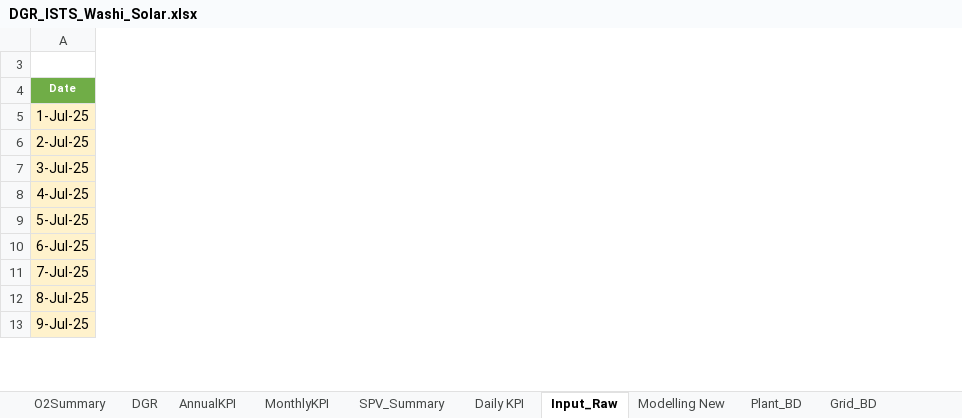
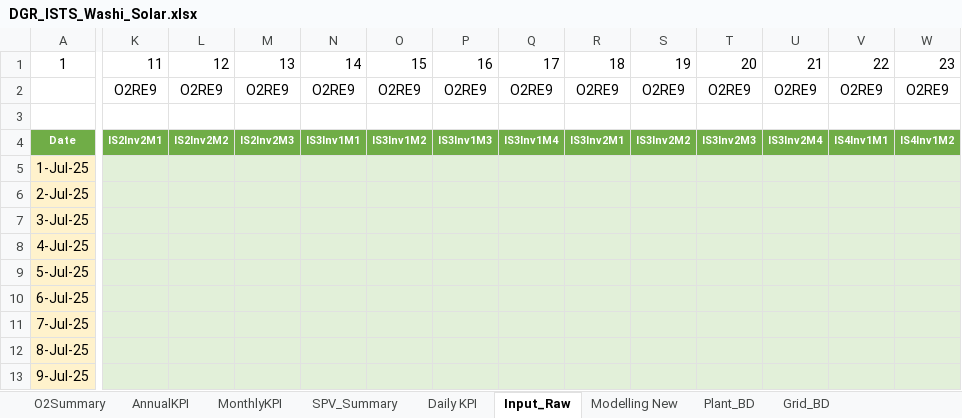
Before and after one commit to Awesome20225266/dgr-deviation-dashboard, an Excel workbook: DGR_Backup/DGR_ISTS_Washi_Solar.xlsx, sheet Input_Raw, drawn as a sheet; only a part is shown, gaps mark what is left out; values as stored, in another font and other column widths than the file's, no borders; table styles not drawn; rows hold the shown columns only; the diff covers the shown part only; the diff names each change by its address in the sheet, - before the commit and + after, or states it on an @@ line.

```diff
--- a/DGR_Backup/DGR_ISTS_Washi_Solar.xlsx (sheet Input_Raw)
+++ b/DGR_Backup/DGR_ISTS_Washi_Solar.xlsx (sheet Input_Raw)
-sheet tab: DGR
+column K, row 4: IS2Inv2M1
+column L, row 4: IS2Inv2M2
+column M, row 4: IS2Inv2M3
+column N, row 4: IS3Inv1M1
@@ column O unhidden, row 4: IS3Inv1M2 @@
@@ column P unhidden, row 4: IS3Inv1M3 @@
+column Q, row 4: IS3Inv1M4
+column R, row 4: IS3Inv2M1
+column S, row 4: IS3Inv2M2
+column T, row 4: IS3Inv2M3
+column U, row 4: IS3Inv2M4
+column V, row 4: IS4Inv1M1
+column W, row 4: IS4Inv1M2
+row 1: 1 | 11 | 12 | 13 | 14 | 15 | 16 | 17 | 18 | 19 | 20 | 21 | 22 | 23
+row 2:  | O2RE9 | O2RE9 | O2RE9 | O2RE9 | O2RE9 | O2RE9 | O2RE9 | O2RE9 | O2RE9 | O2RE9 | O2RE9 | O2RE9 | O2RE9
```
Also changed, not shown: 32 added columns, 22 removed columns and 46 edited cells elsewhere in this sheet, sheet Basic Data, sheet Plant_BD, sheet Daily KPI, sheet Inv_SY_B, sheet Modelling New, sheet Inv_SY_D, 6 more sheets, formulas that keep their value, hidden cells, DGR_Backup/DGR_Ghatodi.xlsx, DGR_Backup/DGR_PWEGPL.xlsx, 15 other files.
